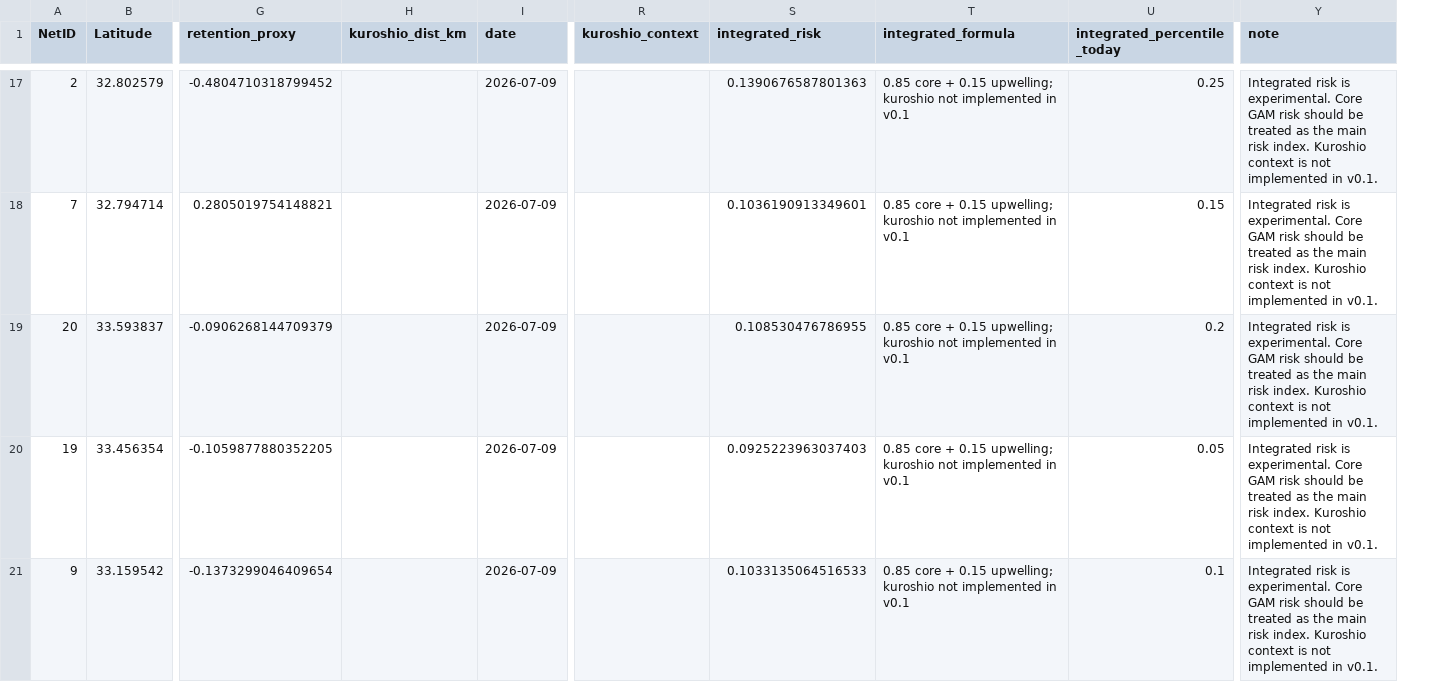
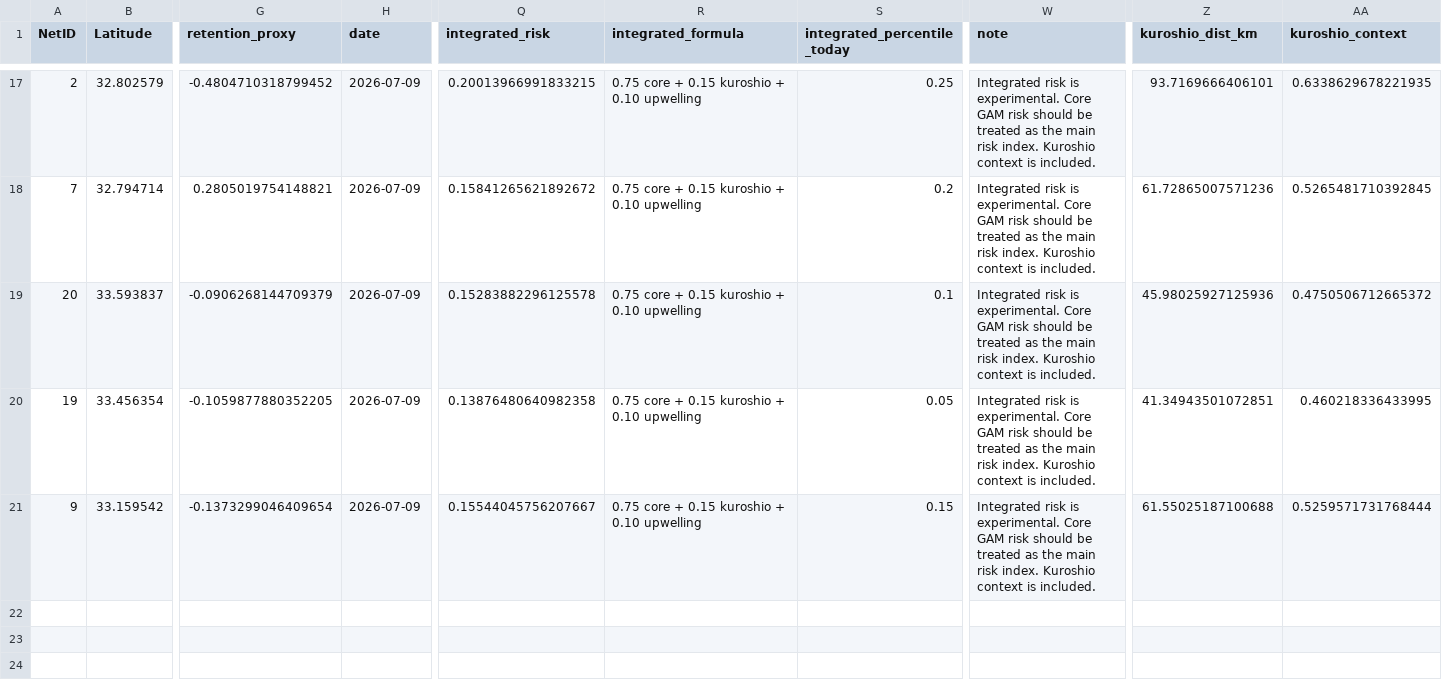
Before and after one commit to IK5258/kochi-whale-shark-risk-monitor, a CSV file: outputs/latest_risk.csv, drawn as a sheet; only a part is shown, gaps mark what is left out; removed rows and columns are numbered as before the commit, all else as after; the diff covers the shown part only; the diff names each change by its address in the sheet, - before the commit and + after, or states it on an @@ line.

```diff
--- a/outputs/latest_risk.csv
+++ b/outputs/latest_risk.csv
-column H (kuroshio_dist_km), empty
-column R (kuroshio_context), empty
+column Z (kuroshio_dist_km), rows 17-21: 93.7169666406101 | 61.72865007571236 | 45.98025927125936 | 41.34943501072851 | 61.55025187100688
+column AA (kuroshio_context), rows 17-21: 0.6338629678221935 | 0.5265481710392845 | 0.4750506712665372 | 0.460218336433995 | 0.5259571731768444
-Q17 (integrated_risk): 0.1390676587801363
+Q17 (integrated_risk): 0.20013966991833215
-R17:R21 (integrated_formula): 0.85 core + 0.15 upwelling; kuroshio not implemented in v0.1
+R17:R21 (integrated_formula): 0.75 core + 0.15 kuroshio + 0.10 upwelling
-W17:W21 (note): …context is not implemented in v0.1.
+W17:W21 (note): …context is included.
-Q18 (integrated_risk): 0.1036190913349601
+Q18 (integrated_risk): 0.15841265621892672
-S18 (integrated_percentile_today): 0.15
+S18 (integrated_percentile_today): 0.2
-Q19 (integrated_risk): 0.108530476786955
+Q19 (integrated_risk): 0.15283882296125578
-S19 (integrated_percentile_today): 0.2
+S19 (integrated_percentile_today): 0.1
-Q20 (integrated_risk): 0.0925223963037403
+Q20 (integrated_risk): 0.13876480640982358
-Q21 (integrated_risk): 0.1033135064516533
+Q21 (integrated_risk): 0.15544045756207667
-S21 (integrated_percentile_today): 0.1
+S21 (integrated_percentile_today): 0.15
```
Also changed, not shown: 56 edited cells elsewhere in this file, data/net_master.csv, outputs/current_env.csv, 4 other files.
